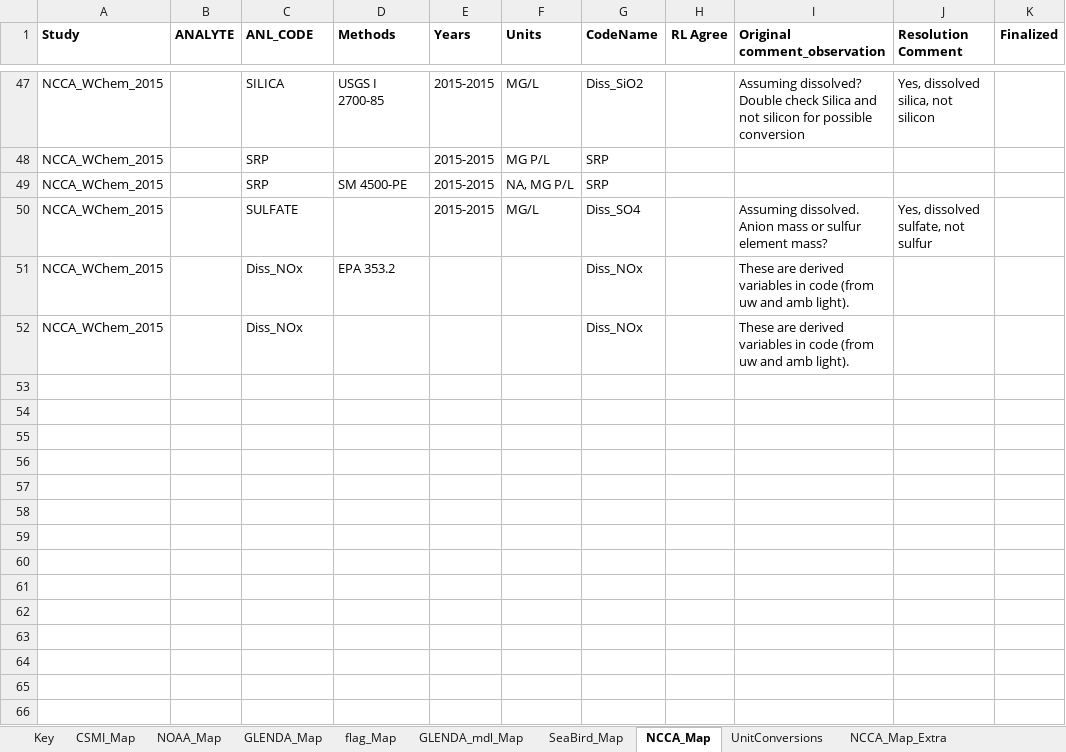
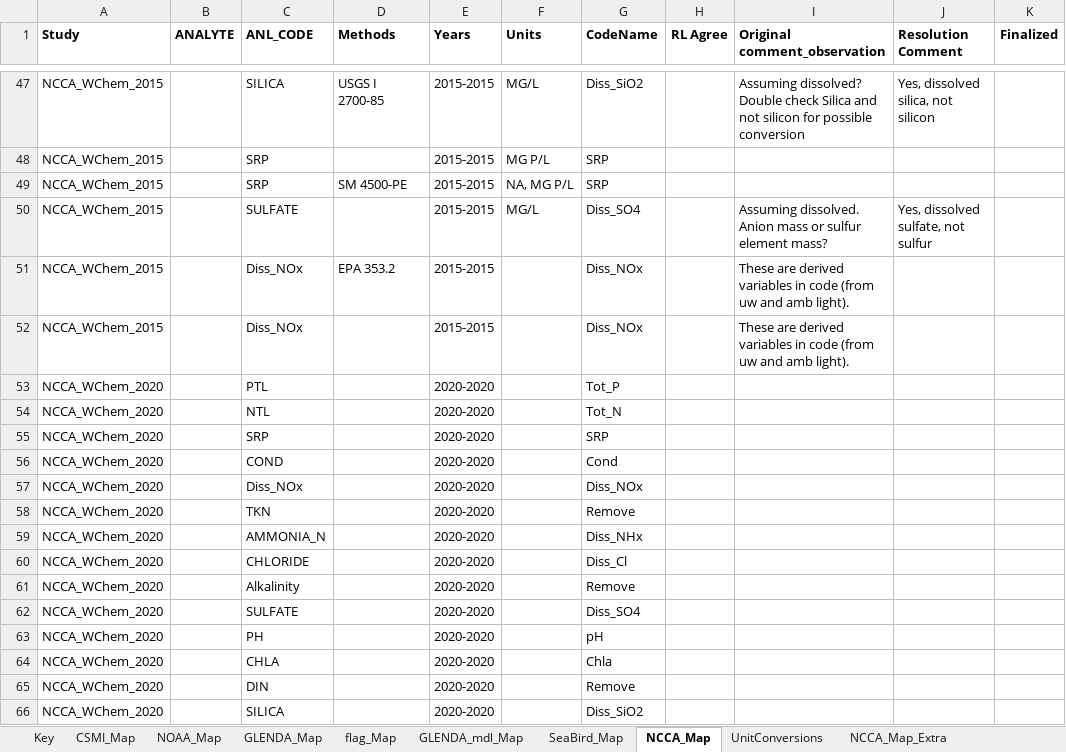
Before and after one commit to kvitense/GL_Data, an Excel workbook: Meta/Analytes3.xlsx, sheet NCCA_Map, drawn as a sheet; only a part is shown, gaps mark what is left out; values as stored, in another font and other column widths than the file's, no borders; conditional formats not drawn; the diff names each change by its address in the sheet, - before the commit and + after, or states it on an @@ line.

Commit message:
Added NCCA 2020 analyte names

```diff
--- a/Meta/Analytes3.xlsx (sheet NCCA_Map)
+++ b/Meta/Analytes3.xlsx (sheet NCCA_Map)
-E51:E52 (Years): (empty)
+E51:E52 (Years): 2015-2015
+row 53: NCCA_WChem_2020 |  | PTL |  | 2020-2020 |  | Tot_P
+row 54: NCCA_WChem_2020 |  | NTL |  | 2020-2020 |  | Tot_N
+row 55: NCCA_WChem_2020 |  | SRP |  | 2020-2020 |  | SRP
+row 56: NCCA_WChem_2020 |  | COND |  | 2020-2020 |  | Cond
+row 57: NCCA_WChem_2020 |  | Diss_NOx |  | 2020-2020 |  | Diss_NOx
+row 58: NCCA_WChem_2020 |  | TKN |  | 2020-2020 |  | Remove
+row 59: NCCA_WChem_2020 |  | AMMONIA_N |  | 2020-2020 |  | Diss_NHx
+row 60: NCCA_WChem_2020 |  | CHLORIDE |  | 2020-2020 |  | Diss_Cl
+row 61: NCCA_WChem_2020 |  | Alkalinity |  | 2020-2020 |  | Remove
+row 62: NCCA_WChem_2020 |  | SULFATE |  | 2020-2020 |  | Diss_SO4
+row 63: NCCA_WChem_2020 |  | PH |  | 2020-2020 |  | pH
+row 64: NCCA_WChem_2020 |  | CHLA |  | 2020-2020 |  | Chla
+row 65: NCCA_WChem_2020 |  | DIN |  | 2020-2020 |  | Remove
+row 66: NCCA_WChem_2020 |  | SILICA |  | 2020-2020 |  | Diss_SiO2
```
Also changed, not shown: sheet CSMI_Map, sheet UnitConversions.
